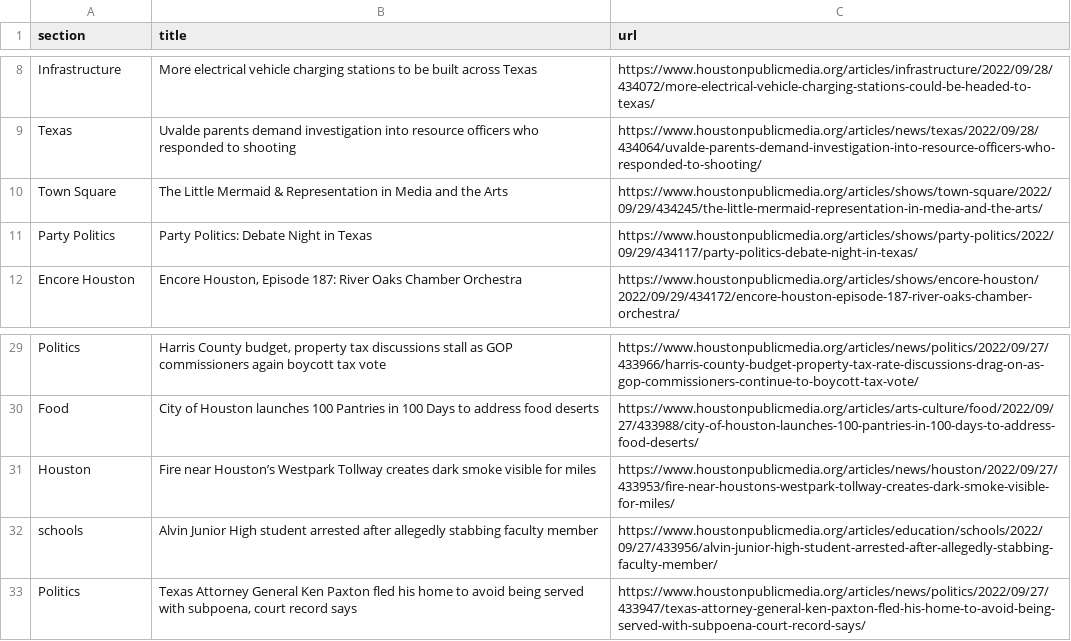
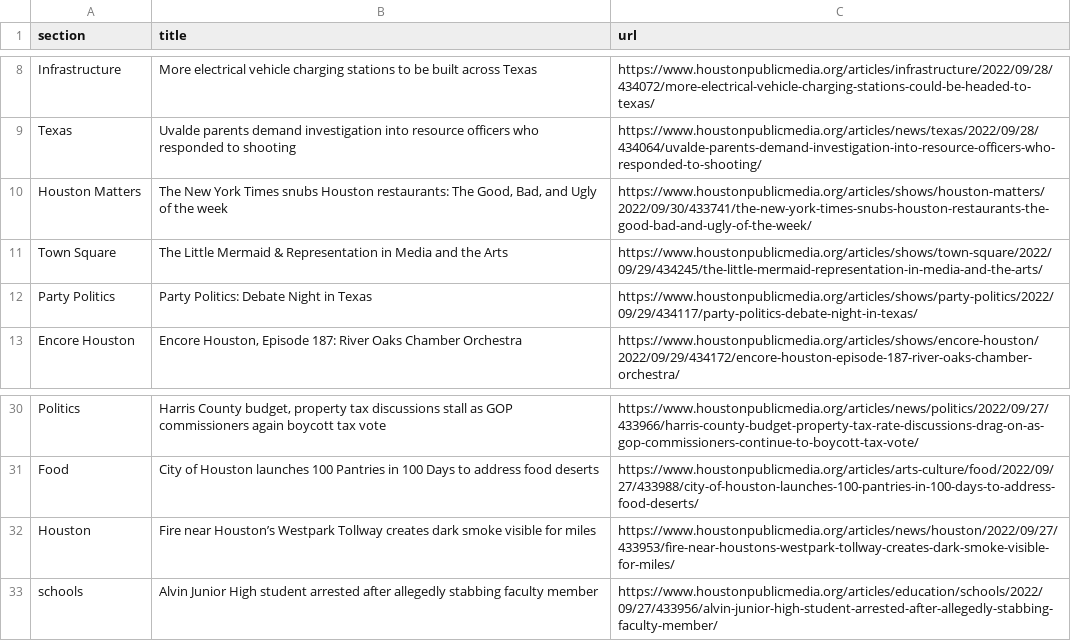
Before and after one commit to tanazm/Houston_scraped, a CSV file: npr.csv, drawn as a sheet; only a part is shown, gaps mark what is left out; removed rows and columns are numbered as before the commit, all else as after; the diff names each change by its address in the sheet, - before the commit and + after, or states it on an @@ line.

```diff
--- a/npr.csv
+++ b/npr.csv
+row 10: Houston Matters | The New York Times snubs Houston restaurants: The Good, Bad, and Ugly of the week | https://www.houstonpublicmedia.org/articles/shows/houston-matters/2022/09/30/433741/the-new-york-times-snubs-houston-restaurants-the-good-bad-and-ugly-of-the-week/
-row 33: Politics | Texas Attorney General Ken Paxton fled his home to avoid being served with subpoena, court record says | https://www.houstonpublicmedia.org/articles/news/politics/2022/09/27/433947/texas-attorney-general-ken-paxton-fled-his-home-to-avoid-being-served-with-subpoena-court-record-says/
```
